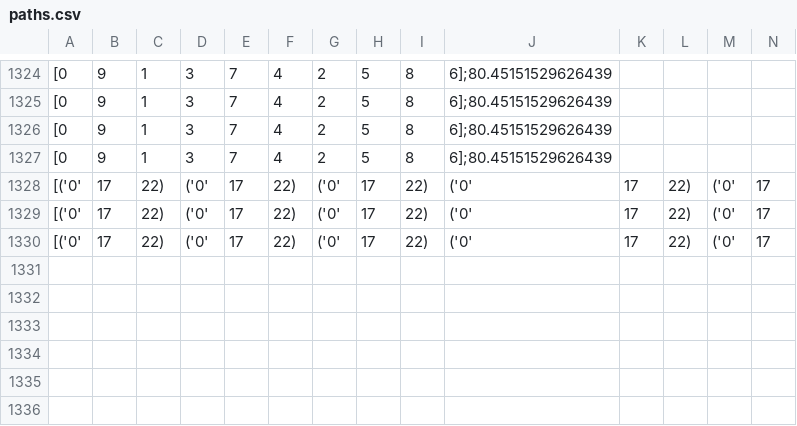
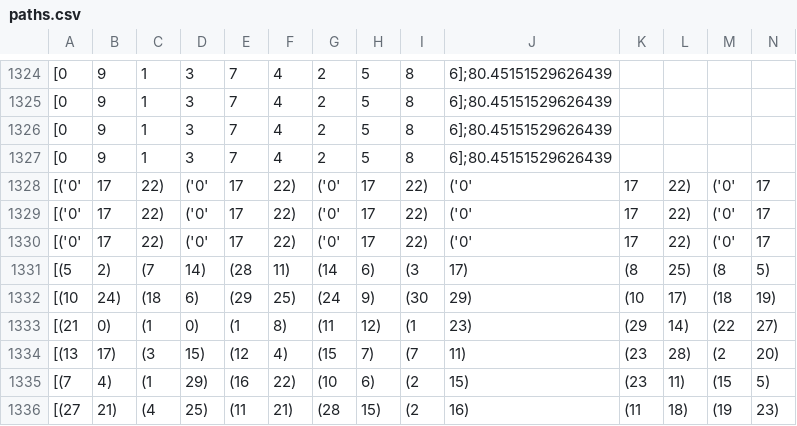
Before and after one commit to Mistayan/AI-Training, a CSV file: csv/paths.csv, drawn as a sheet; only a part is shown, gaps mark what is left out; rows hold the shown columns only; the diff names each change by its address in the sheet, - before the commit and + after, or states it on an @@ line.

```diff
--- a/csv/paths.csv
+++ b/csv/paths.csv
+row 1331: [(5 | 2) | (7 | 14) | (28 | 11) | (14 | 6) | (3 | 17) | (8 | 25) | (8 | 5)
+row 1332: [(10 | 24) | (18 | 6) | (29 | 25) | (24 | 9) | (30 | 29) | (10 | 17) | (18 | 19)
+row 1333: [(21 | 0) | (1 | 0) | (1 | 8) | (11 | 12) | (1 | 23) | (29 | 14) | (22 | 27)
+row 1334: [(13 | 17) | (3 | 15) | (12 | 4) | (15 | 7) | (7 | 11) | (23 | 28) | (2 | 20)
+row 1335: [(7 | 4) | (1 | 29) | (16 | 22) | (10 | 6) | (2 | 15) | (23 | 11) | (15 | 5)
+row 1336: [(27 | 21) | (4 | 25) | (11 | 21) | (28 | 15) | (2 | 16) | (11 | 18) | (19 | 23)
```
Also changed, not shown: 3 other files.
